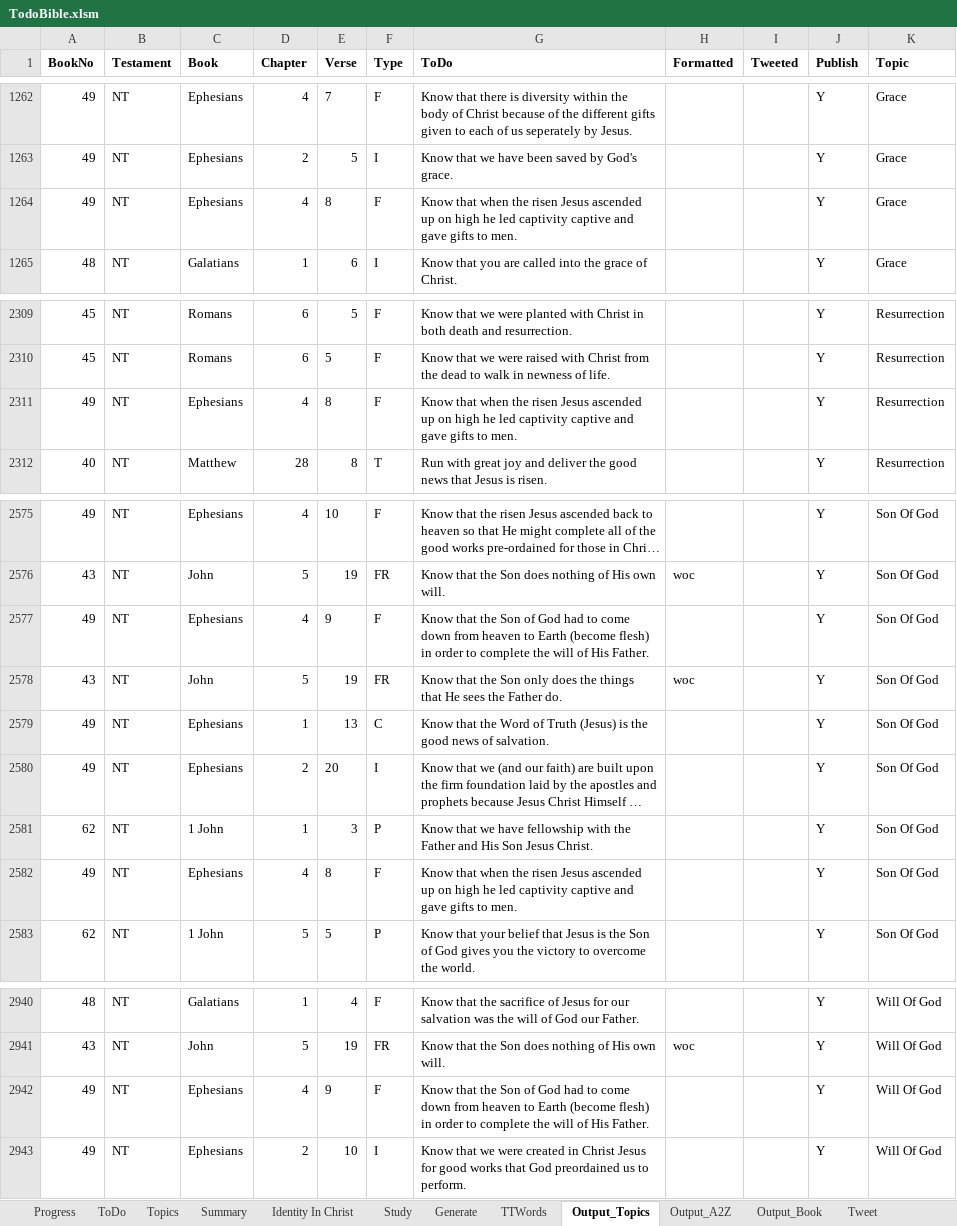
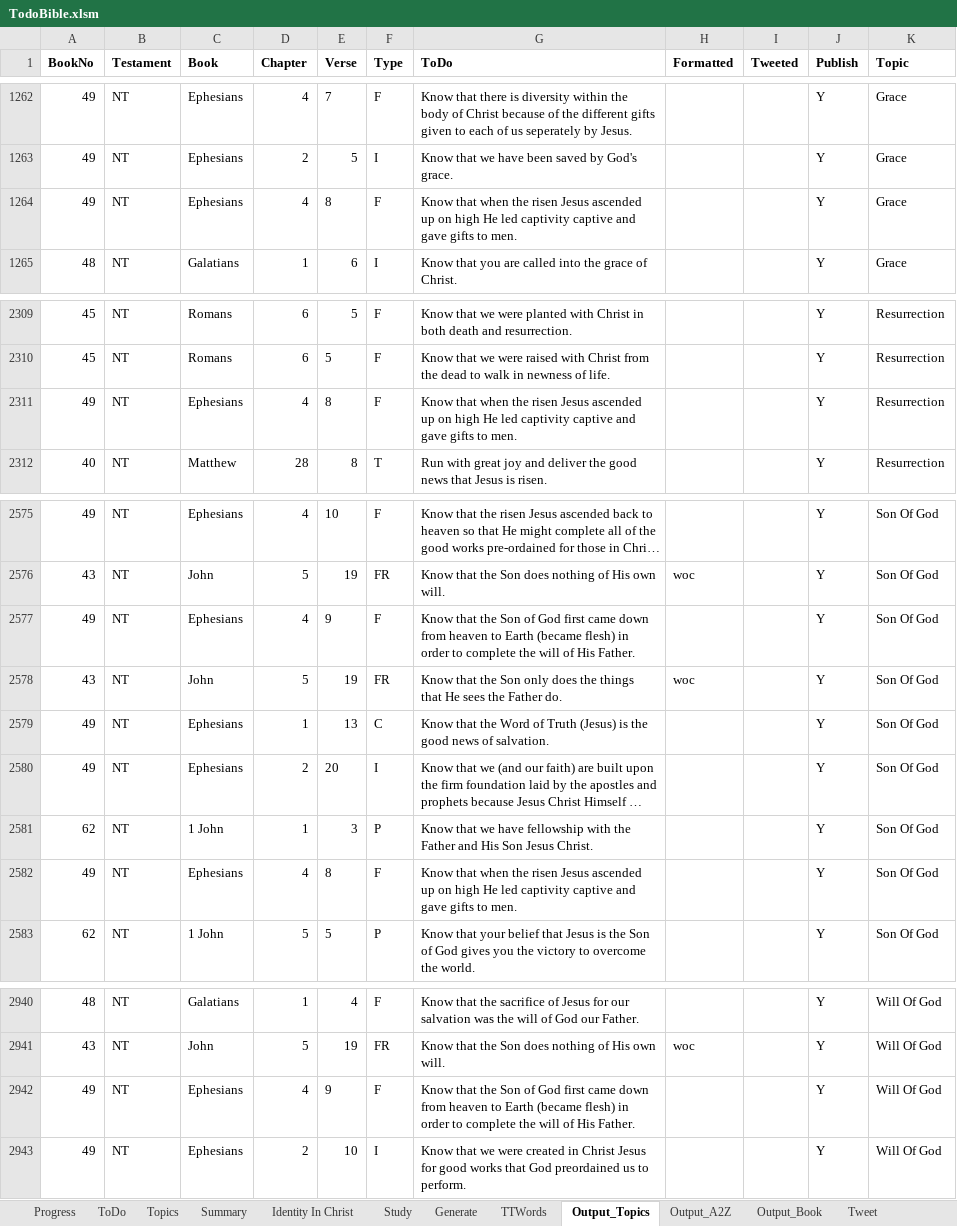
Before and after one commit to simptim1967/todobible, an Excel workbook: TodoBible.xlsm, sheet Output_Topics, drawn as a sheet; only a part is shown, gaps mark what is left out; long unchanged cells end in …; values as stored, in another font and other column widths than the file's, no borders; the diff names each change by its address in the sheet, - before the commit and + after, or states it on an @@ line.

```diff
--- a/TodoBible.xlsm (sheet Output_Topics)
+++ b/TodoBible.xlsm (sheet Output_Topics)
-G1264 (ToDo): …on high he led captivity…
+G1264 (ToDo): …on high He led captivity…
-G2311 (ToDo): …on high he led captivity…
+G2311 (ToDo): …on high He led captivity…
-G2577 (ToDo): …of God had to come down from heaven to Earth (become flesh) in…
+G2577 (ToDo): …of God first came down from heaven to Earth (became flesh) in…
-G2582 (ToDo): …on high he led captivity…
+G2582 (ToDo): …on high He led captivity…
-G2942 (ToDo): …of God had to come down from heaven to Earth (become flesh) in…
+G2942 (ToDo): …of God first came down from heaven to Earth (became flesh) in…
```
Also changed, not shown: sheet Topics, sheet Generate, sheet Output_Book, sheet Output_A2Z, sheet ToDo, 20 other files.
